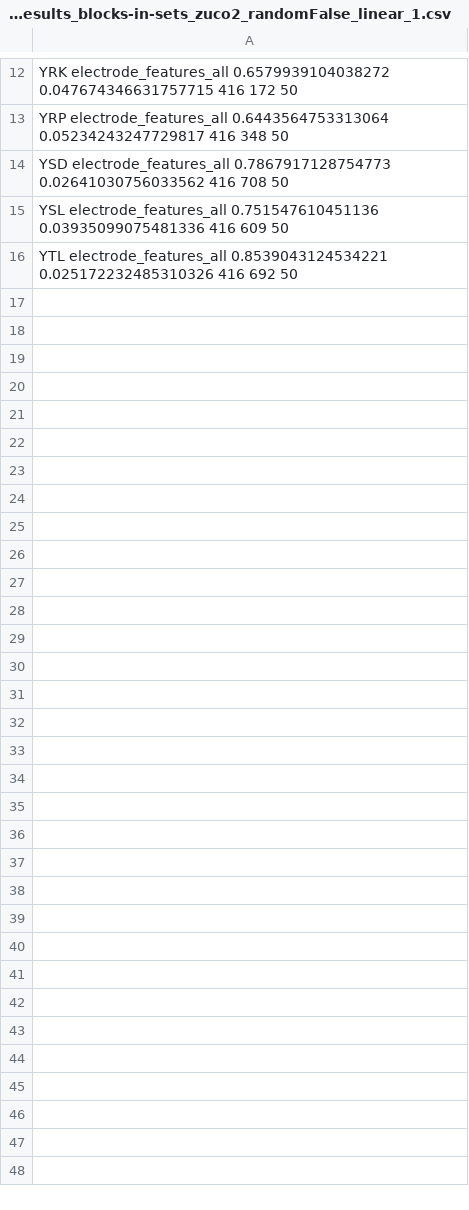
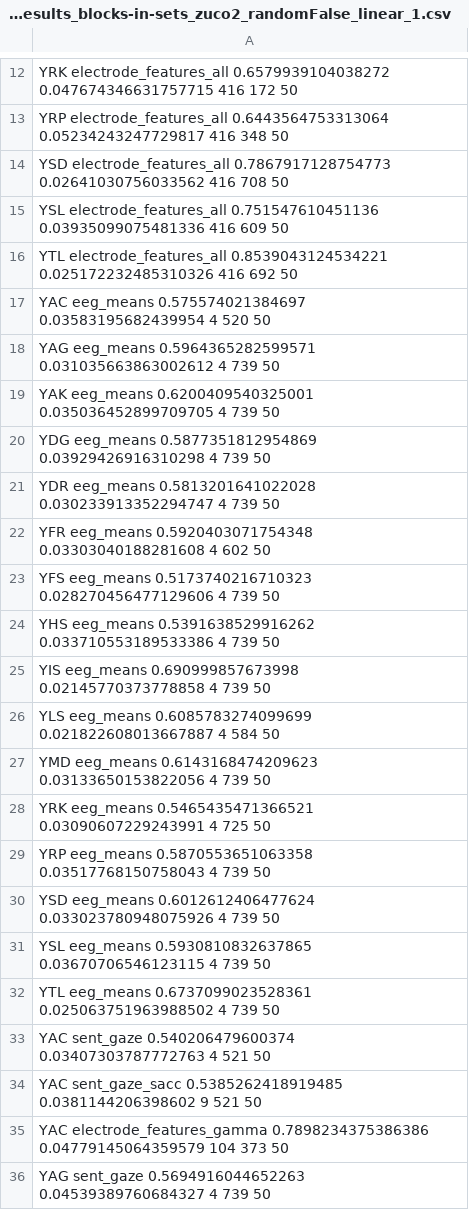
Before and after one commit to norahollenstein/reading-task-classification, a CSV file: sentence-level/results/2021-07-21_svm_results_blocks-in-sets_zuco2_randomFalse_linear_1.csv, drawn as a sheet; only a part is shown, gaps mark what is left out; the diff covers the shown part only.

```diff
--- a/sentence-level/results/2021-07-21_svm_results_blocks-in-sets_zuco2_randomFalse_linear_1.csv
+++ b/sentence-level/results/2021-07-21_svm_results_blocks-in-sets_zuco2_randomFalse_linear_1.csv
@@ -16 +16,21 @@ YSL electrode_features_all 0.751547610451136 0.03935099075481336 416 609 50
 YTL electrode_features_all 0.8539043124534221 0.025172232485310326 416 692 50
+YAC eeg_means 0.575574021384697 0.03583195682439954 4 520 50
+YAG eeg_means 0.5964365282599571 0.031035663863002612 4 739 50
+YAK eeg_means 0.6200409540325001 0.035036452899709705 4 739 50
+YDG eeg_means 0.5877351812954869 0.03929426916310298 4 739 50
+YDR eeg_means 0.5813201641022028 0.030233913352294747 4 739 50
+YFR eeg_means 0.5920403071754348 0.03303040188281608 4 602 50
+YFS eeg_means 0.5173740216710323 0.028270456477129606 4 739 50
+YHS eeg_means 0.5391638529916262 0.033710553189533386 4 739 50
+YIS eeg_means 0.690999857673998 0.02145770373778858 4 739 50
+YLS eeg_means 0.6085783274099699 0.021822608013667887 4 584 50
+YMD eeg_means 0.6143168474209623 0.03133650153822056 4 739 50
+YRK eeg_means 0.5465435471366521 0.03090607229243991 4 725 50
+YRP eeg_means 0.5870553651063358 0.03517768150758043 4 739 50
+YSD eeg_means 0.6012612406477624 0.033023780948075926 4 739 50
+YSL eeg_means 0.5930810832637865 0.03670706546123115 4 739 50
+YTL eeg_means 0.6737099023528361 0.025063751963988502 4 739 50
+YAC sent_gaze 0.540206479600374 0.03407303787772763 4 521 50
+YAC sent_gaze_sacc 0.5385262418919485 0.0381144206398602 9 521 50
+YAC electrode_features_gamma 0.7898234375386386 0.04779145064359579 104 373 50
+YAG sent_gaze 0.5694916044652263 0.04539389760684327 4 739 50
```
Also changed, not shown: 44 added rows elsewhere in this file, sentence-level/results/2021-07-21_svm_results_blocks-in-sets_zuco2_randomFalse_linear_2.csv, sentence-level/results/2021-07-21_svm_results_blocks-in-sets_zuco2_randomFalse_linear_3.csv, 7 other files.
